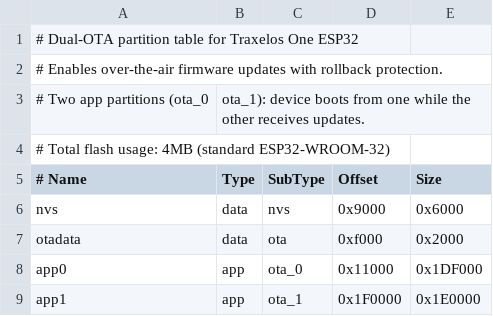
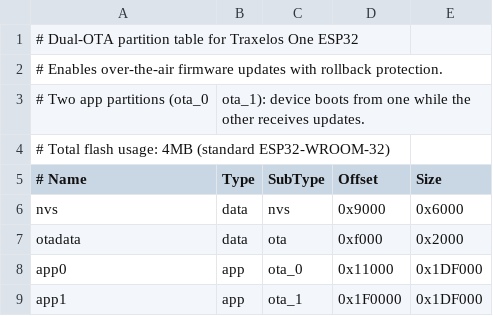
Before and after one commit to roger6272/trackwise, a CSV file: firmware/Trackwise_ESP32/partitions_ota.csv, drawn as a sheet.

```diff
--- a/firmware/Trackwise_ESP32/partitions_ota.csv
+++ b/firmware/Trackwise_ESP32/partitions_ota.csv
@@ -8,2 +8,2 @@ otadata,  data, ota,     0xf000,   0x2000
 app0,     app,  ota_0,   0x11000,  0x1DF000
-app1,     app,  ota_1,   0x1F0000, 0x1E0000
+app1,     app,  ota_1,   0x1F0000, 0x1DF000
```
Also changed, not shown: 11 other files.
